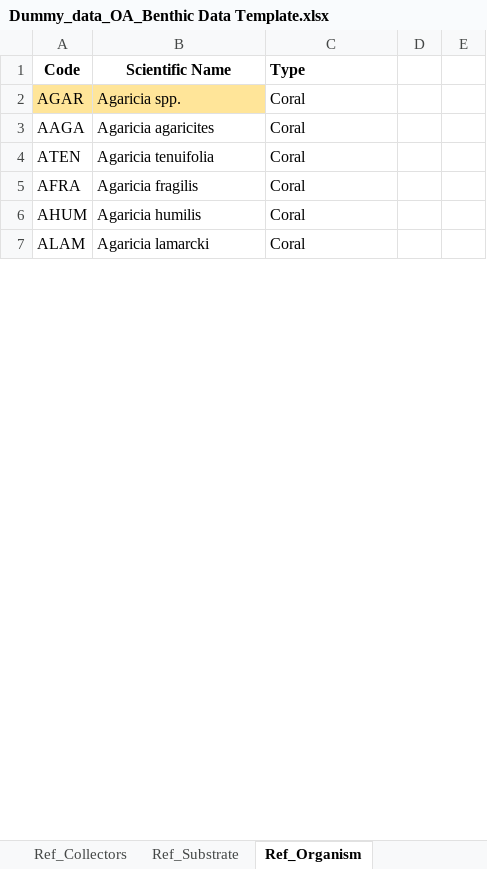
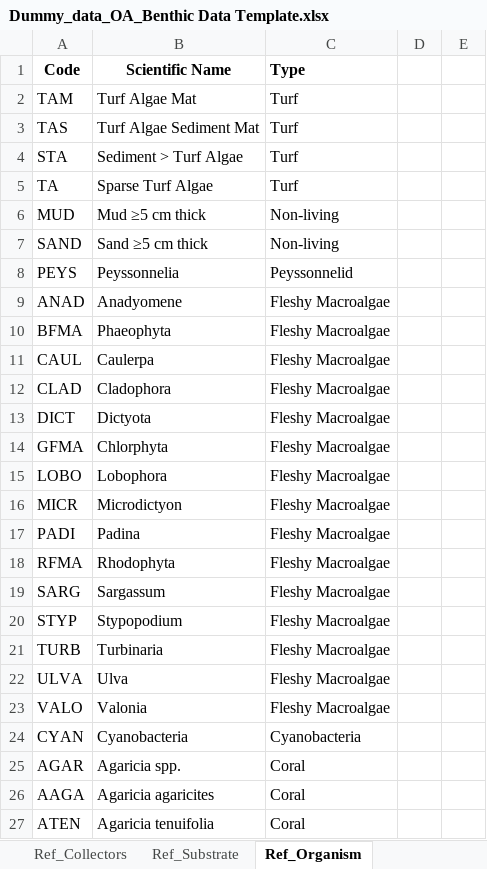
Before and after one commit to uberi-projects/GOAP-condition-account-belize, an Excel workbook: data_dummy/Dummy_data_OA_Benthic Data Template.xlsx, sheet Ref_Organism, drawn as a sheet; only a part is shown; the shorter side is filled out with more unchanged rows; values as stored, in another font and other column widths than the file's, no borders; addresses are those after the commit; the diff covers the shown part only; the diff names each change by its address in the sheet, - before the commit and + after, or states it on an @@ line.

Commit message:
Dummy data: Update organism sheet for benthic cover

```diff
--- a/data_dummy/Dummy_data_OA_Benthic Data Template.xlsx (sheet Ref_Organism)
+++ b/data_dummy/Dummy_data_OA_Benthic Data Template.xlsx (sheet Ref_Organism)
@@ row 68 moved to row 2: TAM @@
@@ row 69 moved to row 3: TAS @@
@@ row 70 moved to row 4: STA @@
@@ row 71 moved to row 5: TA @@
+row 6: MUD | Mud ≥5 cm thick | Non-living
+row 7: SAND | Sand ≥5 cm thick | Non-living
+row 8: PEYS | Peyssonnelia | Peyssonnelid
+row 9: ANAD | Anadyomene | Fleshy Macroalgae
+row 10: BFMA | Phaeophyta | Fleshy Macroalgae
+row 11: CAUL | Caulerpa | Fleshy Macroalgae
+row 12: CLAD | Cladophora | Fleshy Macroalgae
+row 13: DICT | Dictyota | Fleshy Macroalgae
+row 14: GFMA | Chlorphyta | Fleshy Macroalgae
+row 15: LOBO | Lobophora | Fleshy Macroalgae
+row 16: MICR | Microdictyon | Fleshy Macroalgae
+row 17: PADI | Padina | Fleshy Macroalgae
+row 18: RFMA | Rhodophyta | Fleshy Macroalgae
+row 19: SARG | Sargassum | Fleshy Macroalgae
+row 20: STYP | Stypopodium | Fleshy Macroalgae
+row 21: TURB | Turbinaria | Fleshy Macroalgae
+row 22: ULVA | Ulva | Fleshy Macroalgae
+row 23: VALO | Valonia | Fleshy Macroalgae
+row 24: CYAN | Cyanobacteria | Cyanobacteria
-A25:B25 fill: #FFE599
+A25:B25 fill: none
```
Also changed, not shown: 11 added rows, 143 removed rows, 14 moved rows, 1 edited cell and cell formats elsewhere in this sheet, sheet Sites.
